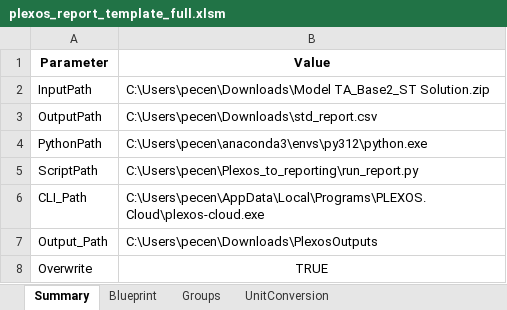
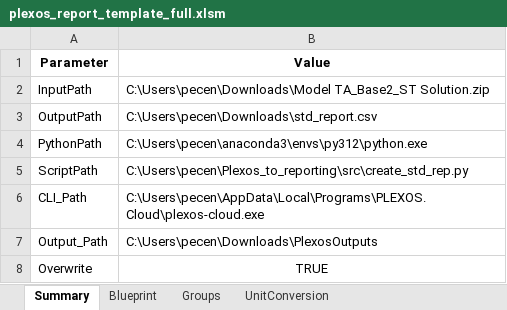
Before and after one commit to pecenak21/Plexos_to_reporting, an Excel workbook: template/plexos_report_template_full.xlsm, sheet Summary, drawn as a sheet; values as stored, in another font and other column widths than the file's, no borders; charts and pictures not drawn; the diff names each change by its address in the sheet, - before the commit and + after, or states it on an @@ line.

```diff
--- a/template/plexos_report_template_full.xlsm (sheet Summary)
+++ b/template/plexos_report_template_full.xlsm (sheet Summary)
-B5 (Value): C:\Users\pecen\Plexos_to_reporting\run_report.py
+B5 (Value): C:\Users\pecen\Plexos_to_reporting\src\create_std_rep.py
```
Also changed, not shown: 2 other files.
